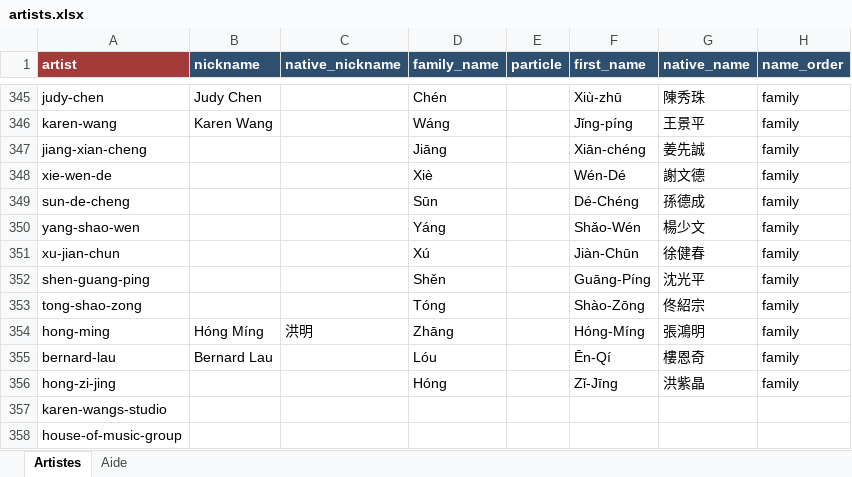
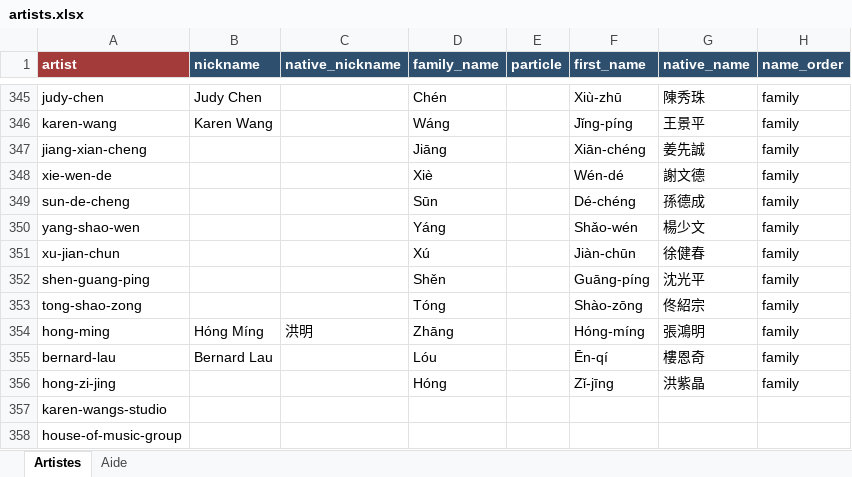
Before and after one commit to CHARGUIGOU/charguigou.github.io, an Excel workbook: _data/artists.xlsx, sheet Artistes, drawn as a sheet; only a part is shown, gaps mark what is left out; values as stored, in another font and other column widths than the file's, no borders; conditional formats not drawn; the diff names each change by its address in the sheet, - before the commit and + after, or states it on an @@ line.

Commit message:
Add files via upload

```diff
--- a/_data/artists.xlsx (sheet Artistes)
+++ b/_data/artists.xlsx (sheet Artistes)
-F348 (first_name): Wén-Dé
+F348 (first_name): Wén-dé
-F349 (first_name): Dé-Chéng
+F349 (first_name): Dé-chéng
-F350 (first_name): Shǎo-Wén
+F350 (first_name): Shǎo-wén
-F351 (first_name): Jiàn-Chūn
+F351 (first_name): Jiàn-chūn
-F352 (first_name): Guāng-Píng
+F352 (first_name): Guāng-píng
-F353 (first_name): Shào-Zōng
+F353 (first_name): Shào-zōng
-F354 (first_name): Hóng-Míng
+F354 (first_name): Hóng-míng
-F355 (first_name): Ēn-Qí
+F355 (first_name): Ēn-qí
-F356 (first_name): Zǐ-Jīng
+F356 (first_name): Zǐ-jīng
```
